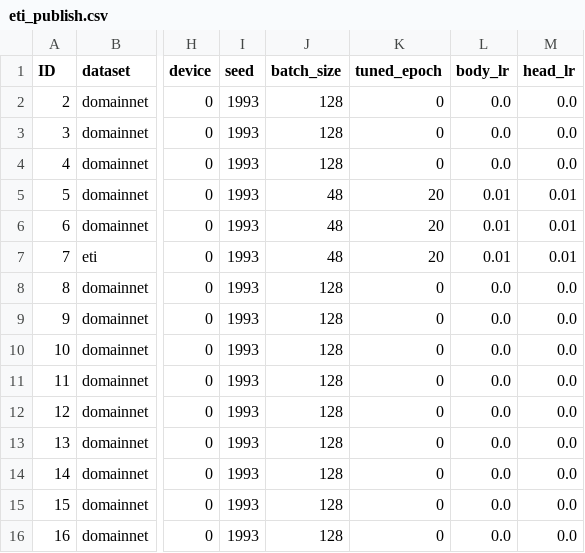
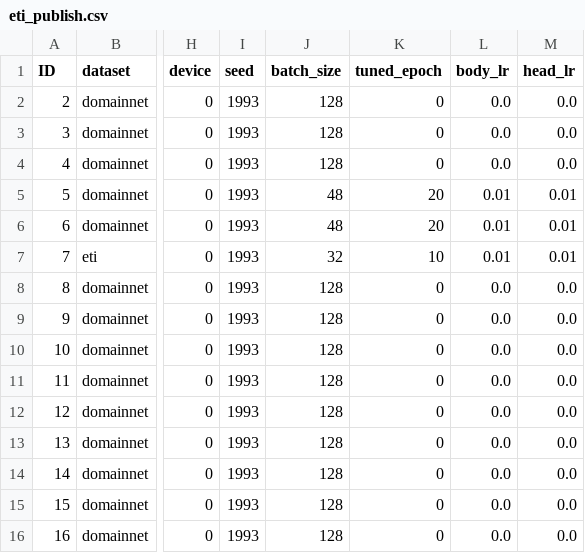
Before and after one commit to nqh-tq-32052503/RanPAC, a CSV file: args/eti_publish.csv, drawn as a sheet; only a part is shown, gaps mark what is left out; the diff names each change by its address in the sheet, - before the commit and + after, or states it on an @@ line.

```diff
--- a/args/eti_publish.csv
+++ b/args/eti_publish.csv
-J7 (batch_size): 48
+J7 (batch_size): 32
-K7 (tuned_epoch): 20
+K7 (tuned_epoch): 10
```
Also changed, not shown: args/trc_publish.csv, 6 other files.
